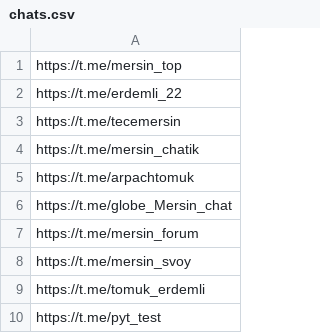
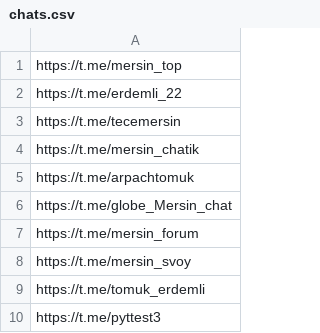
Before and after one commit to rypMaH/py-telegram, a CSV file: chats.csv, drawn as a sheet.

Commit message:
Update chats.csv

```diff
--- a/chats.csv
+++ b/chats.csv
@@ -9,2 +9,2 @@ https://t.me/mersin_svoy
 https://t.me/tomuk_erdemli
-https://t.me/pyt_test
+https://t.me/pyttest3
```
